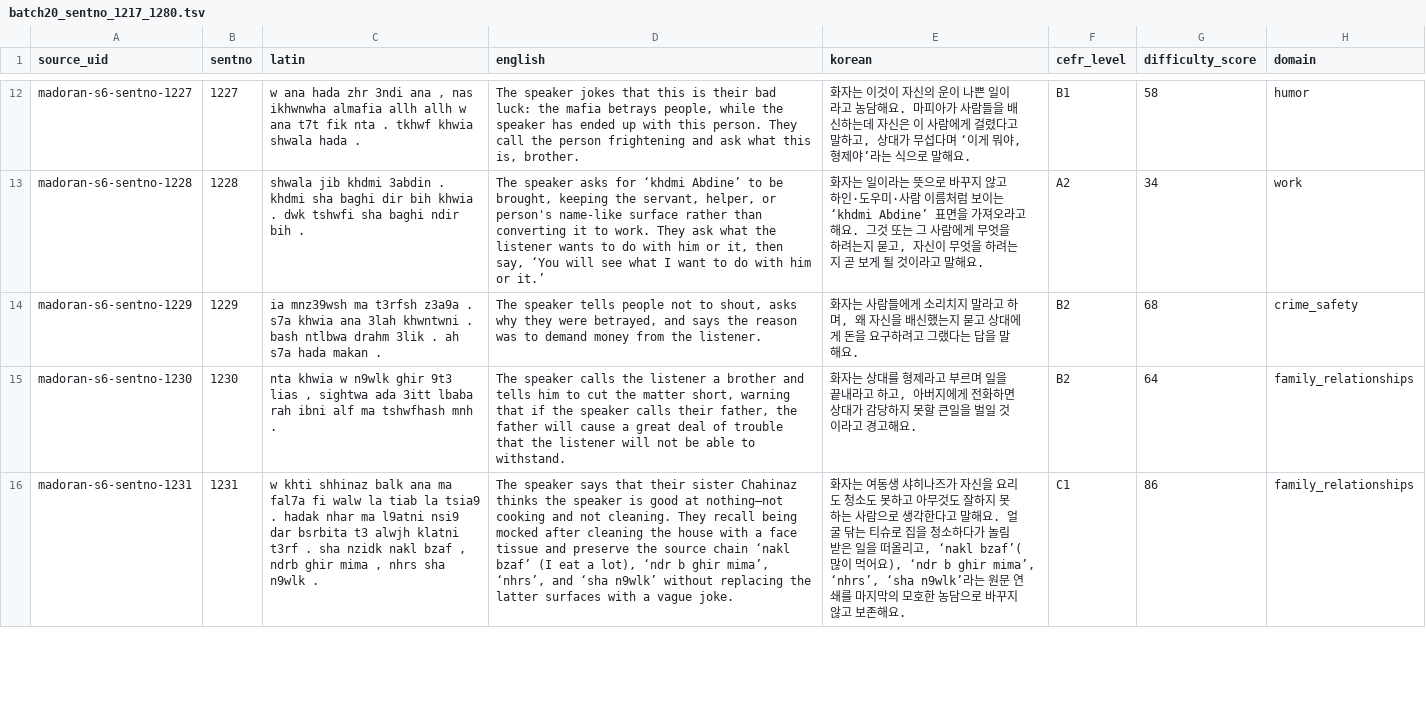
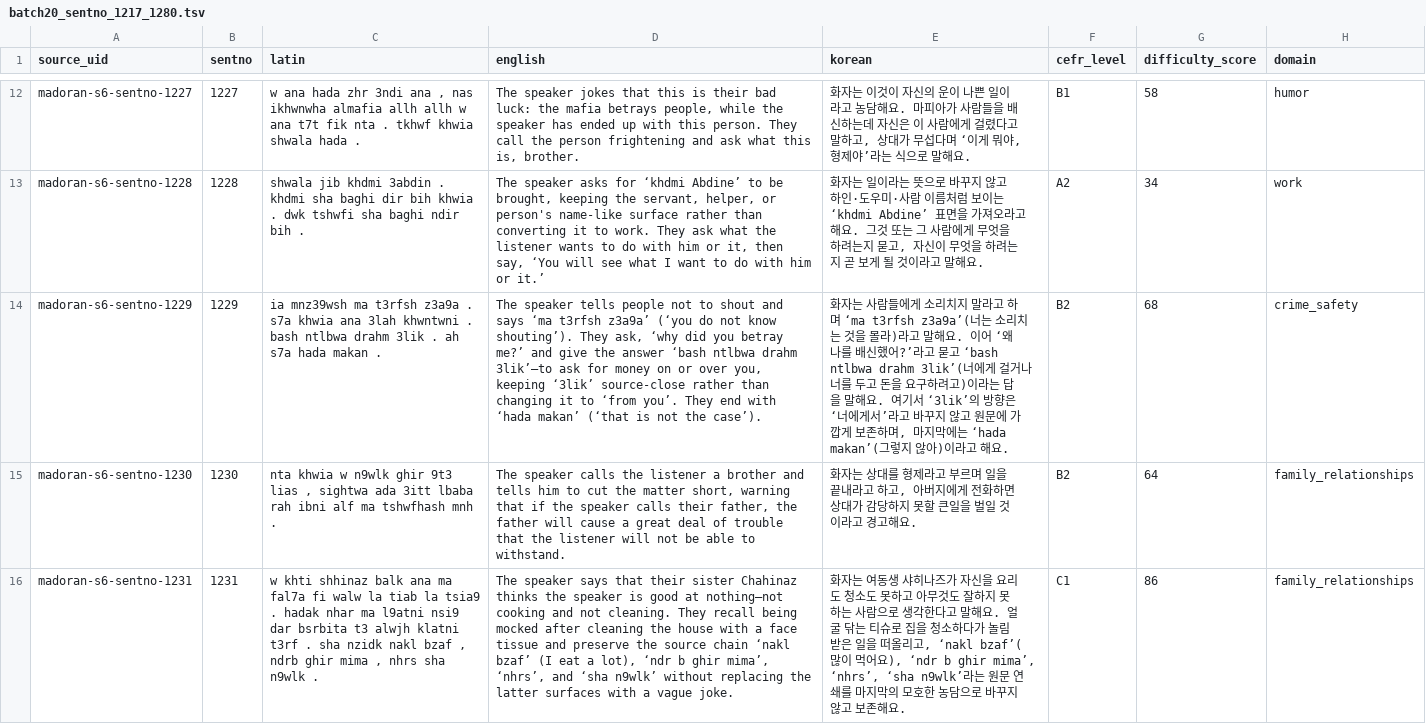
Before and after one commit to Yucef-84/data-orandarja, a TSV file: data/master/enrichment/batches/batch20_sentno_1217_1280.tsv, drawn as a sheet; only a part is shown, gaps mark what is left out; the diff covers the shown part only; the diff names each change by its address in the sheet, - before the commit and + after, or states it on an @@ line.

```diff
--- a/data/master/enrichment/batches/batch20_sentno_1217_1280.tsv
+++ b/data/master/enrichment/batches/batch20_sentno_1217_1280.tsv
-D14 (english): …not to shout, asks why they were betrayed, and says the reason was to demand money from the listener.
+D14 (english): …not to shout and says ‘ma t3rfsh z3a9a’ (‘you do not know shouting’). They ask, ‘why did you betray me?’ and give the answer ‘bash ntlbwa drahm 3lik’—to ask for money on or over you, keeping ‘3lik’ source-close rather than changing it to ‘from you’. They end with ‘hada makan’ (‘that is not the case’).
-E14 (korean): …고 하며, 왜 자신을 배신했는지 묻고 상대에게 돈을 요구하려고 그랬다는 답을 말해요.
+E14 (korean): …고 하며 ‘ma t3rfsh z3a9a’(너는 소리치는 것을 몰라)라고 말해요. 이어 ‘왜 나를 배신했어?’라고 묻고 ‘bash ntlbwa drahm 3lik’(너에게 걸거나 너를 두고 돈을 요구하려고)이라는 답을 말해요. 여기서 ‘3lik’의 방향은 ‘너에게서’라고 바꾸지 않고 원문에 가깝게 보존하며, 마지막에는 ‘hada makan’(그렇지 않아)이라고 해요.
```
Also changed, not shown: 20 edited cells elsewhere in this file, data/master/enrichment/madoran_sentence_enrichment.tsv, 8 other files.
